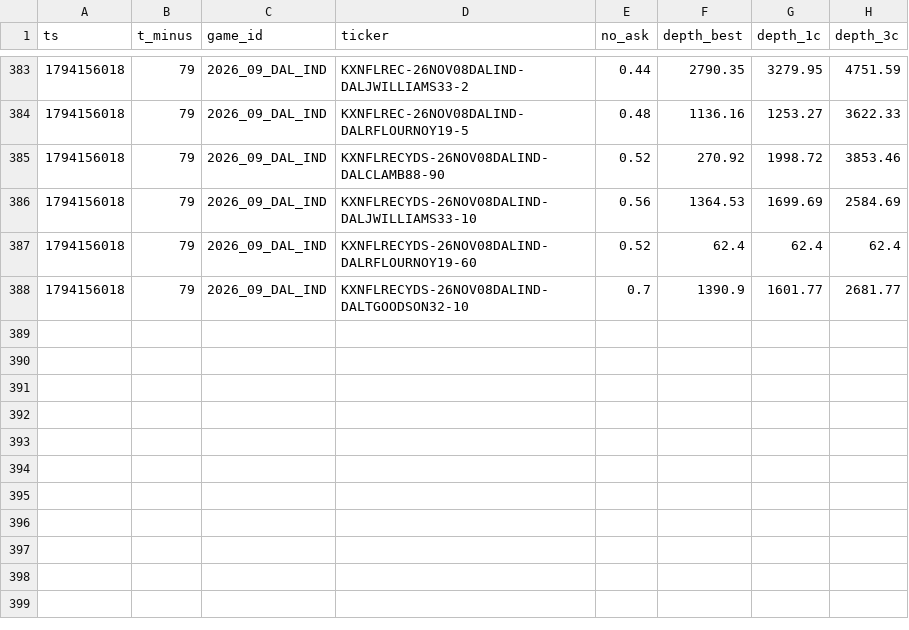
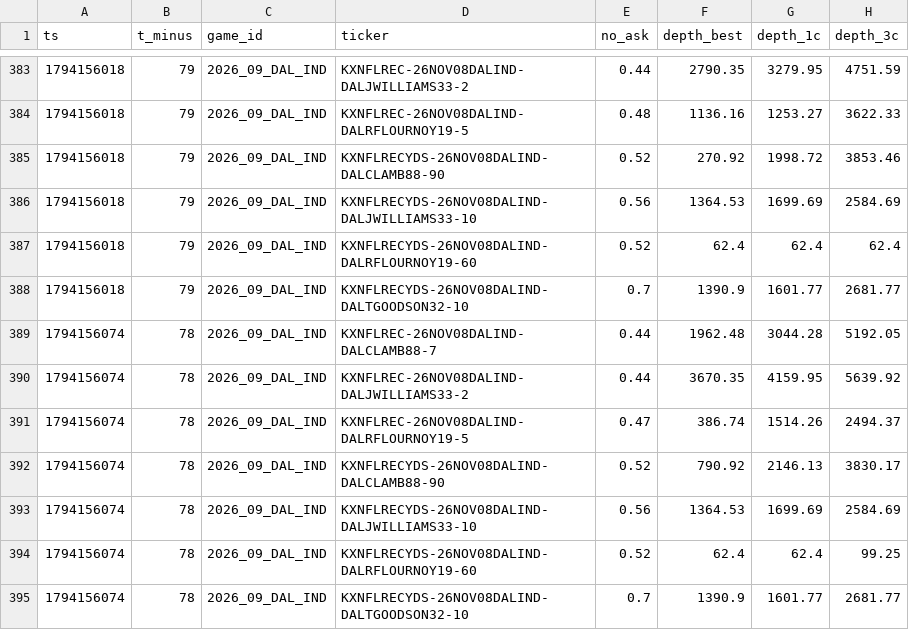
Before and after one commit to sevroauasmo/nfl-betting-lab, a CSV file: paper/state/live/depth.csv, drawn as a sheet; only a part is shown, gaps mark what is left out.

Commit message:
live-trader: 2026-11-08T16:41Z

```diff
--- a/paper/state/live/depth.csv
+++ b/paper/state/live/depth.csv
@@ -388 +388,8 @@ ts,t_minus,game_id,ticker,no_ask,depth_best,depth_1c,depth_3c
 1794156018,79,2026_09_DAL_IND,KXNFLRECYDS-26NOV08DALIND-DALTGOODSON32-10,0.7,1390.9,1601.77,2681.77
+1794156074,78,2026_09_DAL_IND,KXNFLREC-26NOV08DALIND-DALCLAMB88-7,0.44,1962.48,3044.28,5192.05
+1794156074,78,2026_09_DAL_IND,KXNFLREC-26NOV08DALIND-DALJWILLIAMS33-2,0.44,3670.35,4159.95,5639.92
+1794156074,78,2026_09_DAL_IND,KXNFLREC-26NOV08DALIND-DALRFLOURNOY19-5,0.47,386.74,1514.26,2494.37
+1794156074,78,2026_09_DAL_IND,KXNFLRECYDS-26NOV08DALIND-DALCLAMB88-90,0.52,790.92,2146.13,3830.17
+1794156074,78,2026_09_DAL_IND,KXNFLRECYDS-26NOV08DALIND-DALJWILLIAMS33-10,0.56,1364.53,1699.69,2584.69
+1794156074,78,2026_09_DAL_IND,KXNFLRECYDS-26NOV08DALIND-DALRFLOURNOY19-60,0.52,62.4,62.4,99.25
+1794156074,78,2026_09_DAL_IND,KXNFLRECYDS-26NOV08DALIND-DALTGOODSON32-10,0.7,1390.9,1601.77,2681.77
```
Also changed, not shown: 1 other file.
